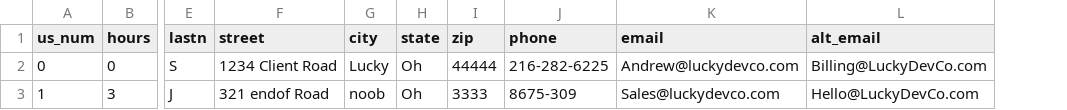
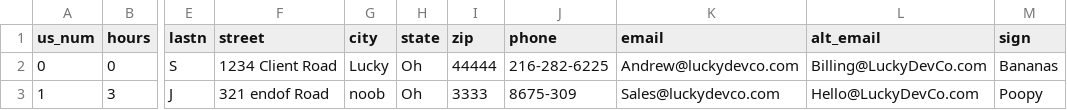
Before and after one commit to ashamrock/TestTable, a CSV file: ul.csv, drawn as a sheet; only a part is shown, gaps mark what is left out; the diff names each change by its address in the sheet, - before the commit and + after, or states it on an @@ line.

Commit message:
Update ul.csv

```diff
--- a/ul.csv
+++ b/ul.csv
+column M (sign), rows 2-3: Bananas | Poopy
```
